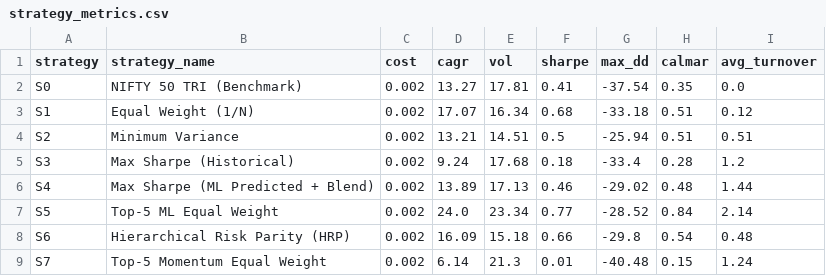
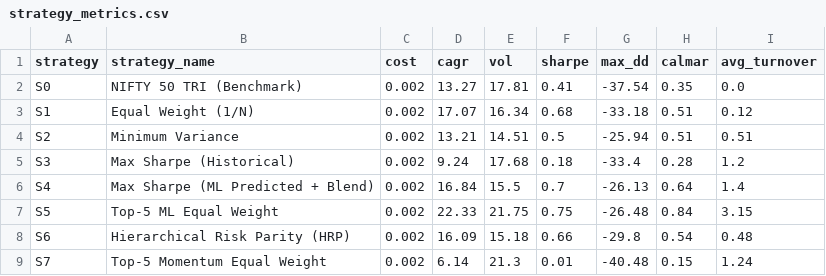
Before and after one commit to razadnan/foliowise, a CSV file: results/strategy_metrics.csv, drawn as a sheet.

```diff
--- a/results/strategy_metrics.csv
+++ b/results/strategy_metrics.csv
@@ -5,4 +5,4 @@ S2,Minimum Variance,0.002,13.21,14.51,0.5,-25.94,0.51,0.51
 S3,Max Sharpe (Historical),0.002,9.24,17.68,0.18,-33.4,0.28,1.2
-S4,Max Sharpe (ML Predicted + Blend),0.002,13.89,17.13,0.46,-29.02,0.48,1.44
-S5,Top-5 ML Equal Weight,0.002,24.0,23.34,0.77,-28.52,0.84,2.14
+S4,Max Sharpe (ML Predicted + Blend),0.002,16.84,15.5,0.7,-26.13,0.64,1.4
+S5,Top-5 ML Equal Weight,0.002,22.33,21.75,0.75,-26.48,0.84,3.15
 S6,Hierarchical Risk Parity (HRP),0.002,16.09,15.18,0.66,-29.8,0.54,0.48
```
Also changed, not shown: results/cost_sensitivity.csv, results/daily_returns.csv, 11 other files.
